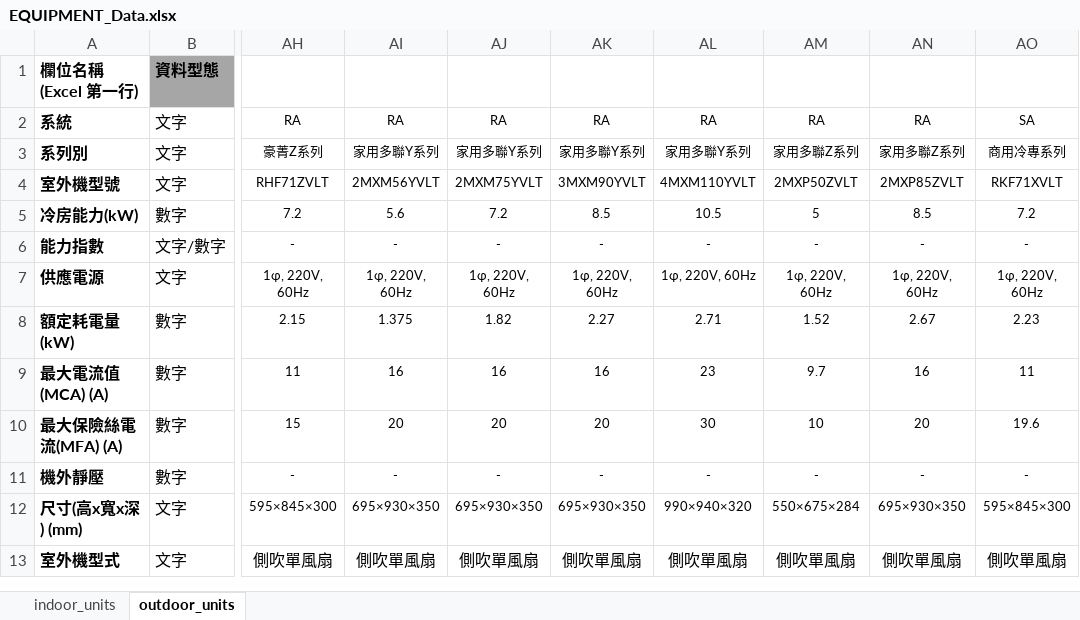
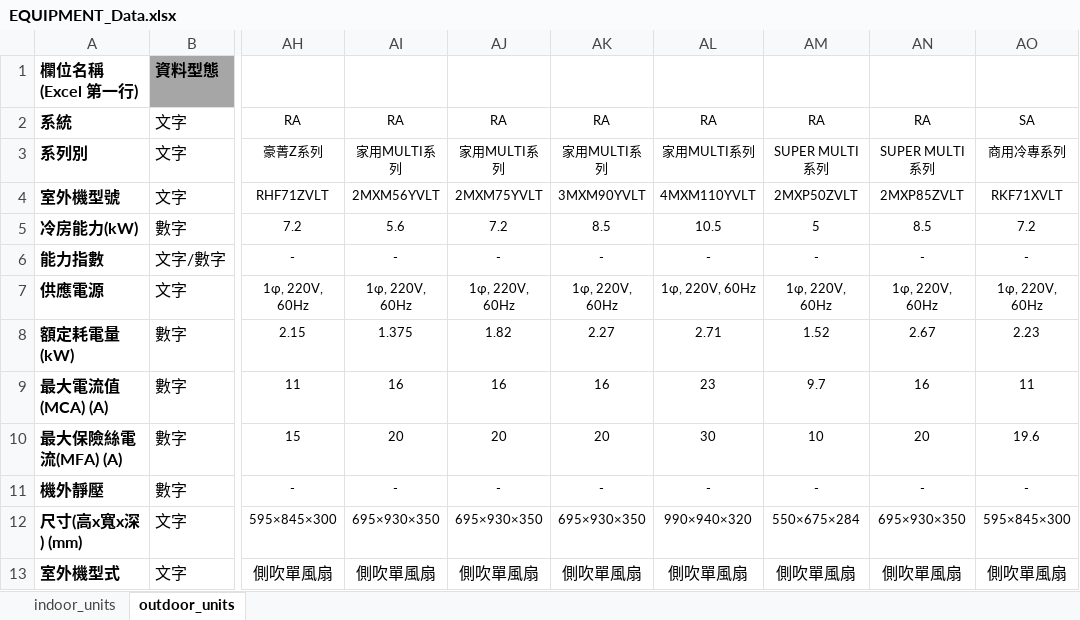
Before and after one commit to flittlefrog06018-dotcom/ac-selection-system, an Excel workbook: backend/product_database/EQUIPMENT_Data.xlsx, sheet outdoor_units, drawn as a sheet; only a part is shown, gaps mark what is left out; values as stored, in another font and other column widths than the file's, no borders; the diff names each change by its address in the sheet, - before the commit and + after, or states it on an @@ line.

Commit message:
feat: sync updated indoor and outdoor equipment databases from EQUIPMENT_Data.xlsx and strictly filter candidate outdoor models for 家用MULTI and SUPER MULTI series

```diff
--- a/backend/product_database/EQUIPMENT_Data.xlsx (sheet outdoor_units)
+++ b/backend/product_database/EQUIPMENT_Data.xlsx (sheet outdoor_units)
-AI3: 家用多聯Y系列
+AI3: 家用MULTI系列
-AJ3: 家用多聯Y系列
+AJ3: 家用MULTI系列
-AK3: 家用多聯Y系列
+AK3: 家用MULTI系列
-AL3: 家用多聯Y系列
+AL3: 家用MULTI系列
-AM3: 家用多聯Z系列
+AM3: SUPER MULTI系列
-AN3: 家用多聯Z系列
+AN3: SUPER MULTI系列
```
Also changed, not shown: sheet indoor_units, 2 other files.
